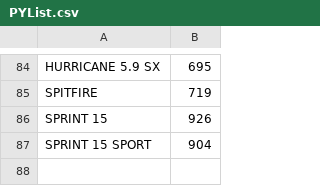
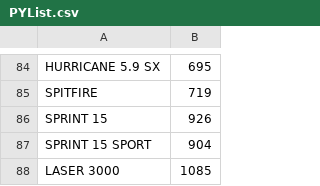
Before and after one commit to SeaweedVitamins/WavelengthSailManager, a CSV file: WavelengthSailManager/WavelengthSailManager/Resources/PYList.csv, drawn as a sheet; only a part is shown, gaps mark what is left out.

```diff
--- a/WavelengthSailManager/WavelengthSailManager/Resources/PYList.csv
+++ b/WavelengthSailManager/WavelengthSailManager/Resources/PYList.csv
@@ -87 +87,2 @@ SPRINT 15,926
 SPRINT 15 SPORT,904
+LASER 3000,1085
```
Also changed, not shown: 3 other files.
